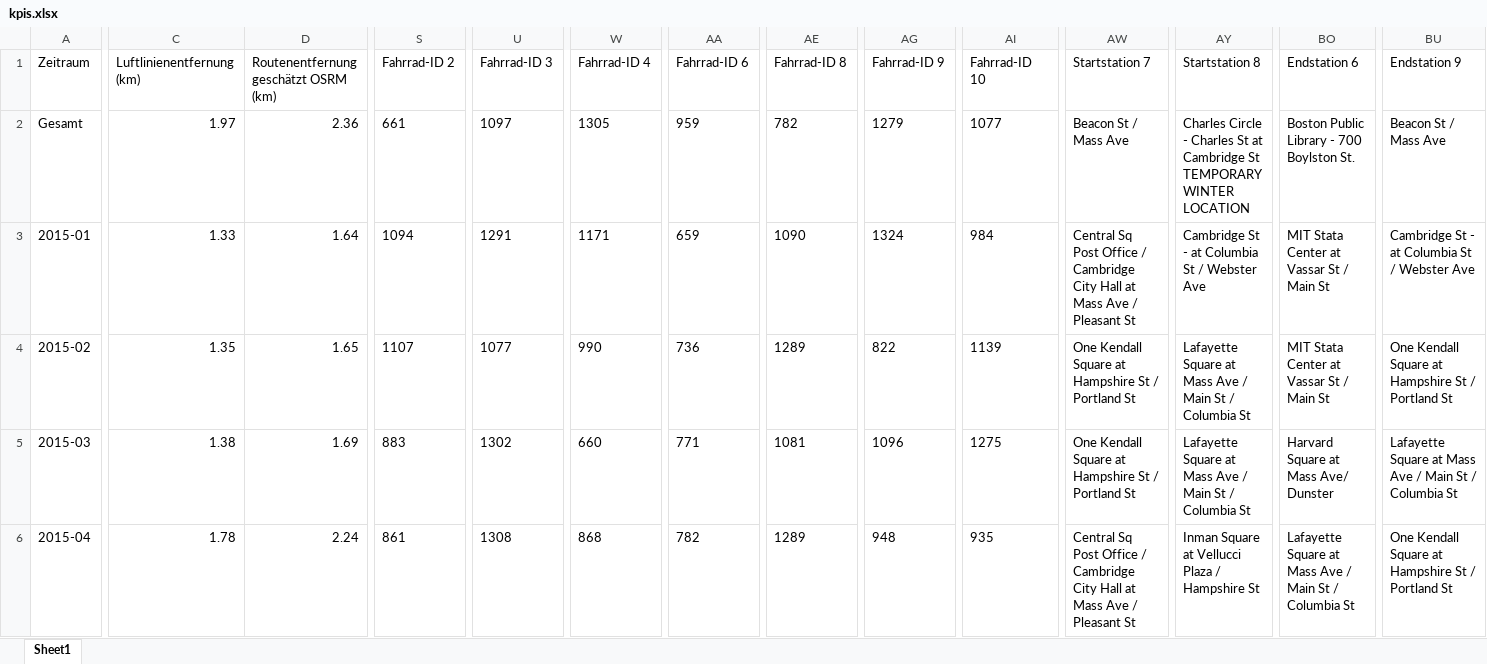
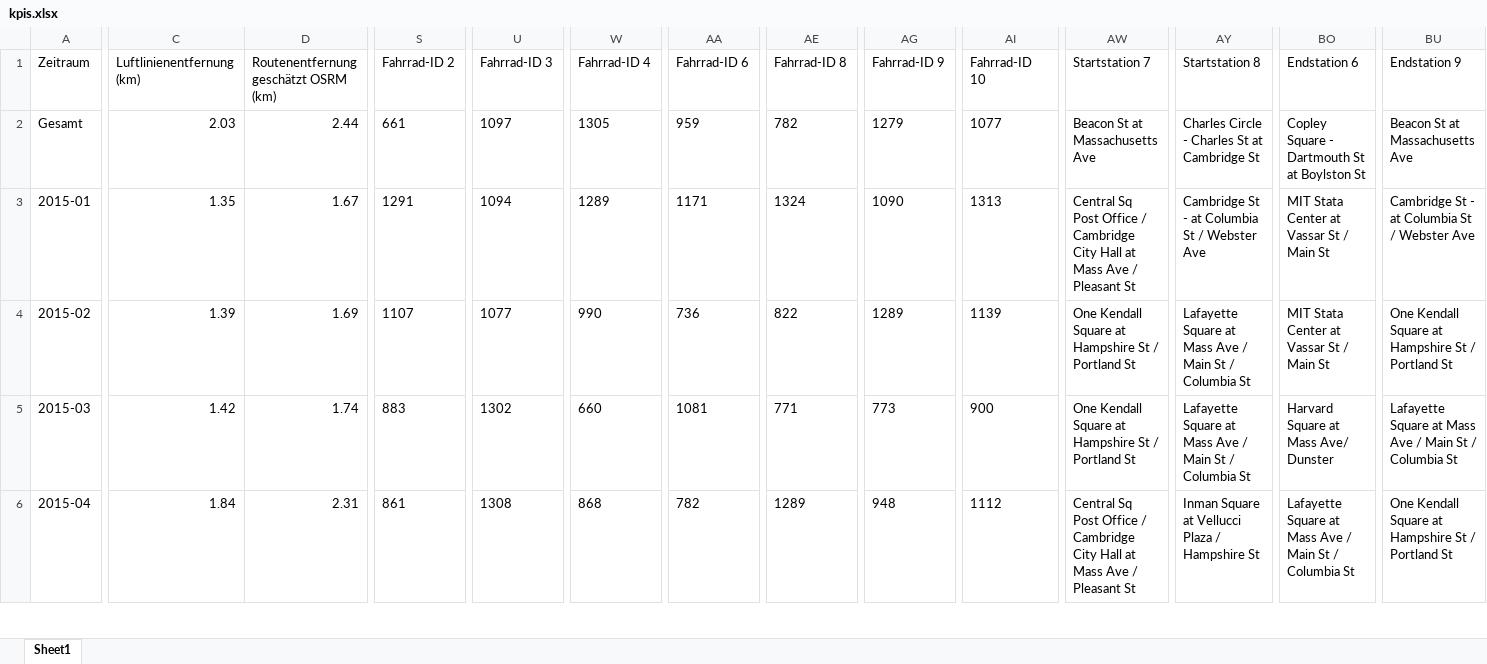
Before and after one commit to SvenRgr/BigData, an Excel workbook: Pruefung/hubway/exports/kpis.xlsx, sheet Sheet1, drawn as a sheet; only a part is shown, gaps mark what is left out; values as stored, in another font and other column widths than the file's, no borders; the diff covers the shown part only; the diff names each change by its address in the sheet, - before the commit and + after, or states it on an @@ line.

Commit message:
Refactor Hubway analysis notebook and scripts for improved clarity and functionality. Update KPI calculations to exclude round trips and enhance documentation for ETL workflow. Remove outdated notes and ensure data processing aligns with current standards.

```diff
--- a/Pruefung/hubway/exports/kpis.xlsx (sheet Sheet1)
+++ b/Pruefung/hubway/exports/kpis.xlsx (sheet Sheet1)
-C2 (Luftlinienentfernung (km)): 1.97
+C2 (Luftlinienentfernung (km)): 2.03
-D2: 2.36
+D2: 2.44
-AW2 (Startstation 7): Beacon St / Mass Ave
+AW2 (Startstation 7): Beacon St at Massachusetts Ave
-AY2 (Startstation 8): …Cambridge St TEMPORARY WINTER LOCATION
+AY2 (Startstation 8): …Cambridge St
-BO2 (Endstation 6): Boston Public Library - 700 Boylston St.
+BO2 (Endstation 6): Copley Square - Dartmouth St at Boylston St
-BU2 (Endstation 9): Beacon St / Mass Ave
+BU2 (Endstation 9): Beacon St at Massachusetts Ave
-C3 (Luftlinienentfernung (km)): 1.33
+C3 (Luftlinienentfernung (km)): 1.35
-D3: 1.64
+D3: 1.67
-S3 (Fahrrad-ID 2): 1094
+S3 (Fahrrad-ID 2): 1291
-U3 (Fahrrad-ID 3): 1291
+U3 (Fahrrad-ID 3): 1094
-W3 (Fahrrad-ID 4): 1171
+W3 (Fahrrad-ID 4): 1289
-AA3 (Fahrrad-ID 6): 659
+AA3 (Fahrrad-ID 6): 1171
-AE3 (Fahrrad-ID 8): 1090
+AE3 (Fahrrad-ID 8): 1324
-AG3 (Fahrrad-ID 9): 1324
+AG3 (Fahrrad-ID 9): 1090
-AI3 (Fahrrad-ID 10): 984
+AI3 (Fahrrad-ID 10): 1313
-C4 (Luftlinienentfernung (km)): 1.35
+C4 (Luftlinienentfernung (km)): 1.39
-D4: 1.65
+D4: 1.69
-AE4 (Fahrrad-ID 8): 1289
+AE4 (Fahrrad-ID 8): 822
-AG4 (Fahrrad-ID 9): 822
+AG4 (Fahrrad-ID 9): 1289
-C5 (Luftlinienentfernung (km)): 1.38
+C5 (Luftlinienentfernung (km)): 1.42
-D5: 1.69
+D5: 1.74
-AA5 (Fahrrad-ID 6): 771
+AA5 (Fahrrad-ID 6): 1081
-AE5 (Fahrrad-ID 8): 1081
+AE5 (Fahrrad-ID 8): 771
-AG5 (Fahrrad-ID 9): 1096
+AG5 (Fahrrad-ID 9): 773
-AI5 (Fahrrad-ID 10): 1275
+AI5 (Fahrrad-ID 10): 900
-C6 (Luftlinienentfernung (km)): 1.78
+C6 (Luftlinienentfernung (km)): 1.84
-D6: 2.24
+D6: 2.31
-AI6 (Fahrrad-ID 10): 935
+AI6 (Fahrrad-ID 10): 1112
```
Also changed, not shown: 133 edited cells elsewhere in this sheet, 5 other files.
